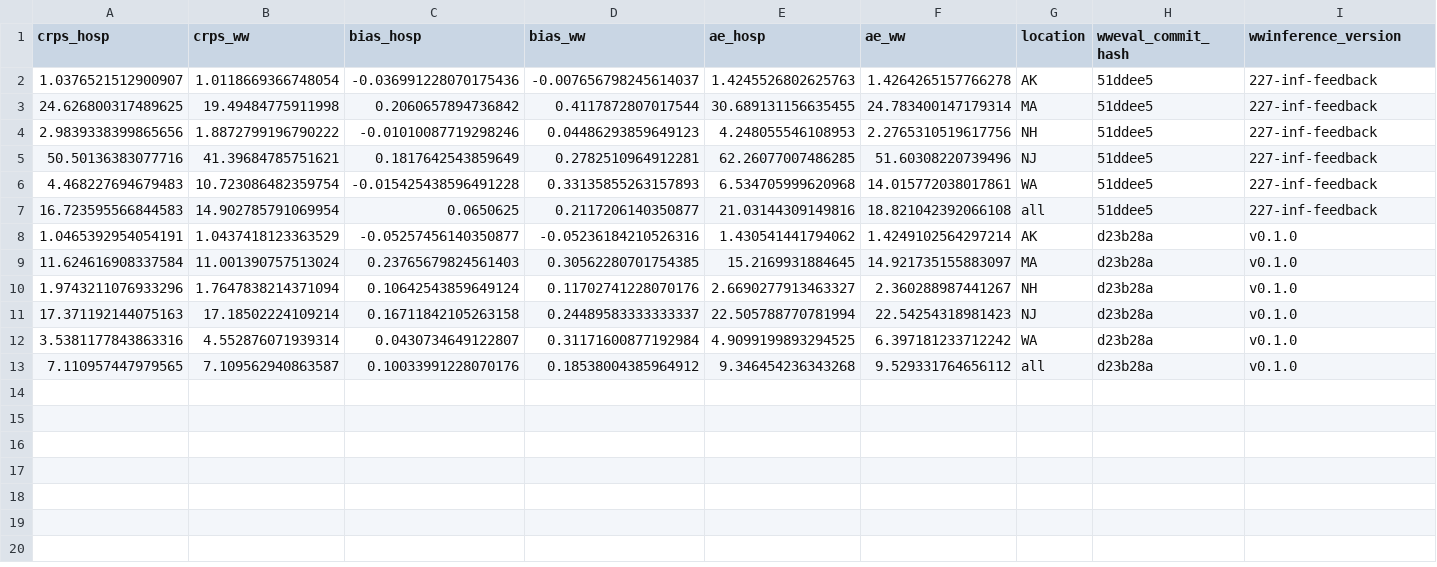
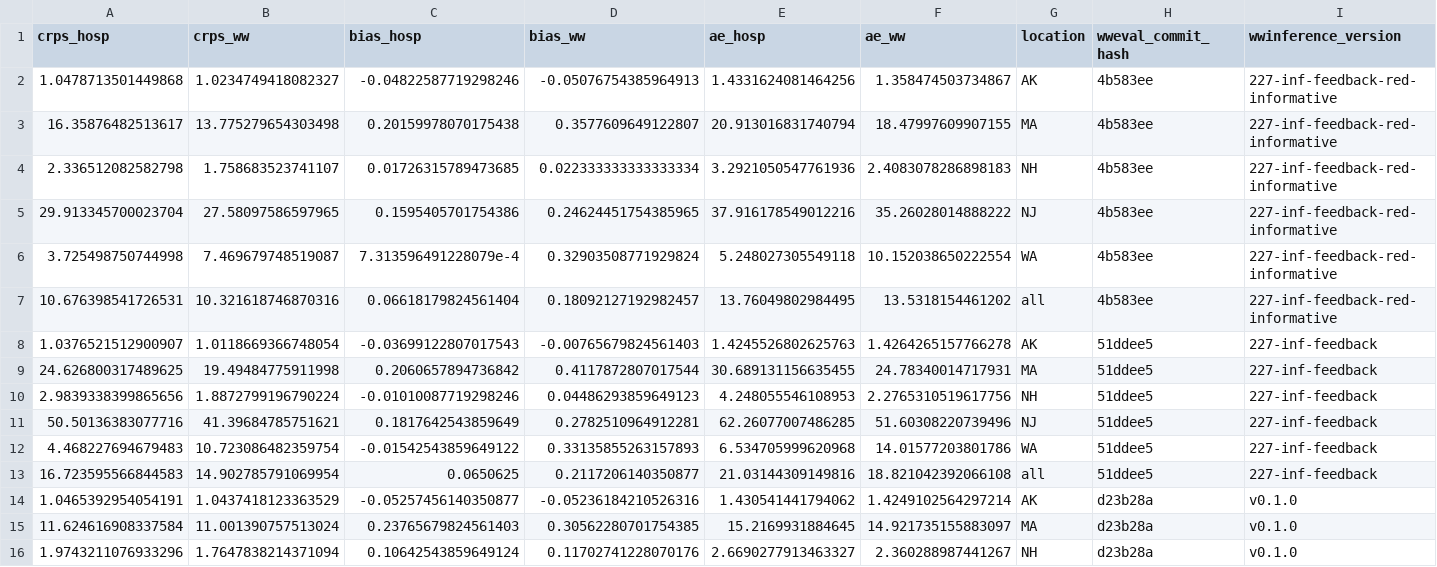
Before and after one commit to CDCgov/wastewater-informed-covid-forecasting, a TSV file: output/benchmarking/subset_forecasts_by_location.tsv, drawn as a sheet; only a part is shown; the shorter side is filled out with more unchanged rows; addresses are those after the commit; rows hold the shown columns only; the diff names each change by its address in the sheet, - before the commit and + after, or states it on an @@ line.

```diff
--- a/output/benchmarking/subset_forecasts_by_location.tsv
+++ b/output/benchmarking/subset_forecasts_by_location.tsv
+row 2: 1.0478713501449868 | 1.0234749418082327 | -0.04822587719298246 | -0.05076754385964913 | 1.4331624081464256 | 1.358474503734867 | AK | 4b583ee | 227-inf-feedback-red-informative
+row 3: 16.35876482513617 | 13.775279654303498 | 0.20159978070175438 | 0.3577609649122807 | 20.913016831740794 | 18.47997609907155 | MA | 4b583ee | 227-inf-feedback-red-informative
+row 4: 2.336512082582798 | 1.758683523741107 | 0.01726315789473685 | 0.022333333333333334 | 3.2921050547761936 | 2.4083078286898183 | NH | 4b583ee | 227-inf-feedback-red-informative
+row 5: 29.913345700023704 | 27.58097586597965 | 0.1595405701754386 | 0.24624451754385965 | 37.916178549012216 | 35.26028014888222 | NJ | 4b583ee | 227-inf-feedback-red-informative
+row 6: 3.725498750744998 | 7.469679748519087 | 7.313596491228079e-4 | 0.32903508771929824 | 5.248027305549118 | 10.152038650222554 | WA | 4b583ee | 227-inf-feedback-red-informative
+row 7: 10.676398541726531 | 10.321618746870316 | 0.06618179824561404 | 0.18092127192982457 | 13.76049802984495 | 13.5318154461202 | all | 4b583ee | 227-inf-feedback-red-informative
-C8 (bias_hosp): -0.036991228070175436
+C8 (bias_hosp): -0.03699122807017543
-D8 (bias_ww): -0.007656798245614037
+D8 (bias_ww): -0.00765679824561403
-F9 (ae_ww): 24.783400147179314
+F9 (ae_ww): 24.78340014717931
-B10 (crps_ww): 1.8872799196790222
+B10 (crps_ww): 1.8872799196790224
-C12 (bias_hosp): -0.015425438596491228
+C12 (bias_hosp): -0.01542543859649122
-F12 (ae_ww): 14.015772038017861
+F12 (ae_ww): 14.01577203801786
```
Also changed, not shown: output/benchmarking/latest_subset_forecasts_by_forecast_date.tsv, output/benchmarking/latest_subset_forecasts_by_location.tsv, 7 other files.
